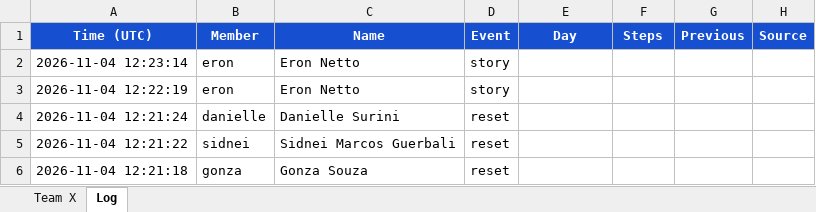
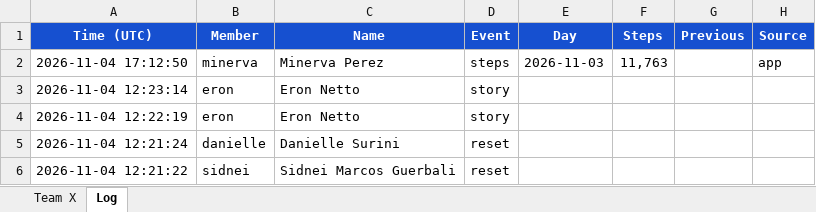
Before and after one commit to eronbfr/Step-Tracking-Challenge, an Excel workbook: step-tracking_Team8.xlsx, sheet Log, drawn as a sheet; only a part is shown; the shorter side is filled out with more unchanged rows; values as stored, in another font and other column widths than the file's, no borders; the diff names each change by its address in the sheet, - before the commit and + after, or states it on an @@ line.

```diff
--- a/step-tracking_Team8.xlsx (sheet Log)
+++ b/step-tracking_Team8.xlsx (sheet Log)
+row 2: 2026-11-04 17:12:50 | minerva | Minerva Perez | steps | 2026-11-03 | 11,763 |  | app
```
Also changed, not shown: sheet Team X, 2 other files.
